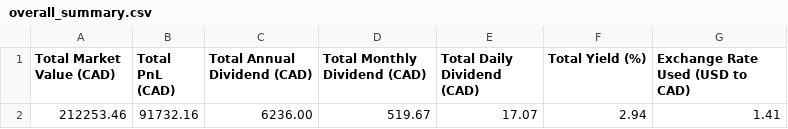
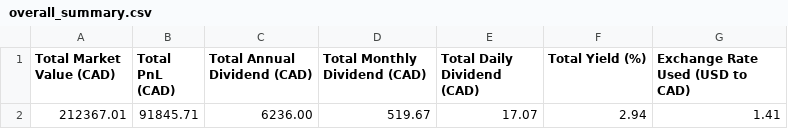
Before and after one commit to NoahCornish/investbrin, a CSV file: overall_summary.csv, drawn as a sheet.

```diff
--- a/overall_summary.csv
+++ b/overall_summary.csv
@@ -1,2 +1,2 @@
 Total Market Value (CAD),Total PnL (CAD),Total Annual Dividend (CAD),Total Monthly Dividend (CAD),Total Daily Dividend (CAD),Total Yield (%),Exchange Rate Used (USD to CAD)
-212253.46,91732.16,6236.00,519.67,17.07,2.94,1.41
+212367.01,91845.71,6236.00,519.67,17.07,2.94,1.41
```
Also changed, not shown: portfolio_report.csv, 1 other file.
